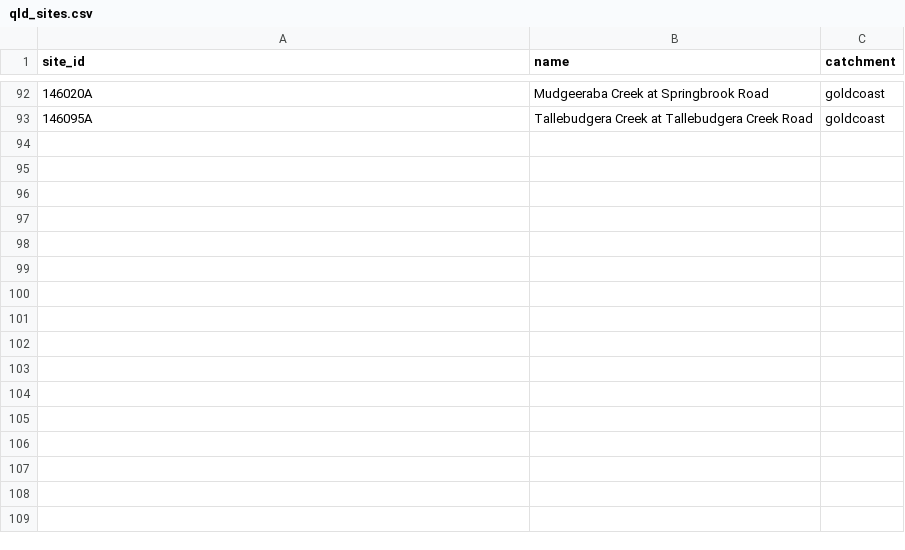
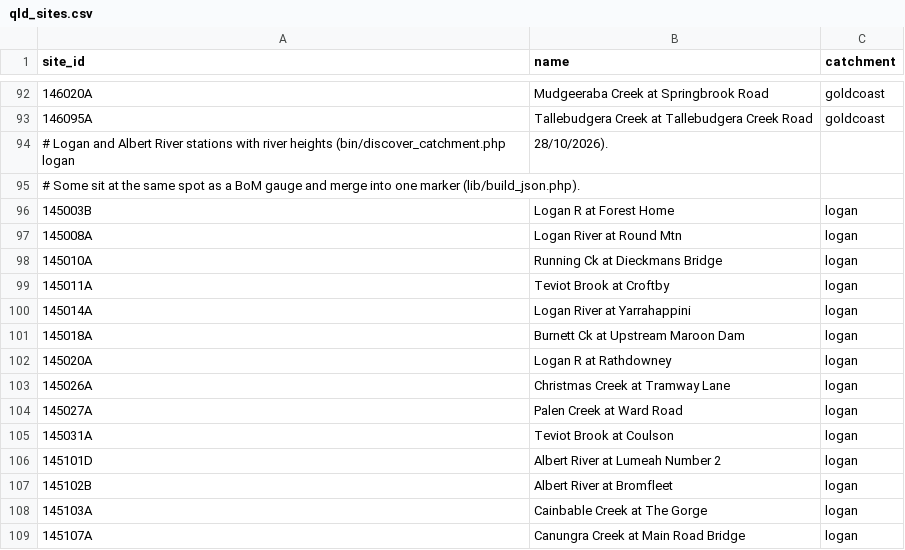
Before and after one commit to verzog/floodwatcher_ynh, a CSV file: sources/data/qld_sites.csv, drawn as a sheet; only a part is shown, gaps mark what is left out; the diff names each change by its address in the sheet, - before the commit and + after, or states it on an @@ line.

```diff
--- a/sources/data/qld_sites.csv
+++ b/sources/data/qld_sites.csv
+row 94: # Logan and Albert River stations with river heights (bin/discover_catchment.php logan | 28/10/2026).
+row 95: # Some sit at the same spot as a BoM gauge and merge into one marker (lib/build_json.php).
+row 96: 145003B | Logan R at Forest Home | logan
+row 97: 145008A | Logan River at Round Mtn | logan
+row 98: 145010A | Running Ck at Dieckmans Bridge | logan
+row 99: 145011A | Teviot Brook at Croftby | logan
+row 100: 145014A | Logan River at Yarrahappini | logan
+row 101: 145018A | Burnett Ck at Upstream Maroon Dam | logan
+row 102: 145020A | Logan R at Rathdowney | logan
+row 103: 145026A | Christmas Creek at Tramway Lane | logan
+row 104: 145027A | Palen Creek at Ward Road | logan
+row 105: 145031A | Teviot Brook at Coulson | logan
+row 106: 145101D | Albert River at Lumeah Number 2 | logan
+row 107: 145102B | Albert River at Bromfleet | logan
+row 108: 145103A | Cainbable Creek at The Gorge | logan
+row 109: 145107A | Canungra Creek at Main Road Bridge | logan
```
Also changed, not shown: 3 other files.
